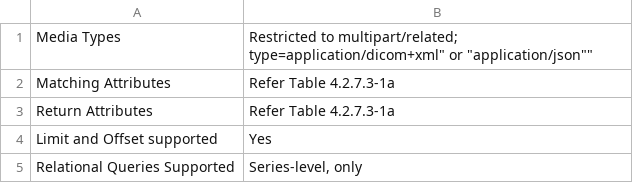
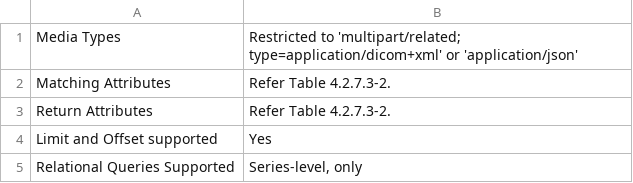
Before and after one commit to dcm4che/dcm4chee-arc-cs, a CSV file: docs/networking/specs/qido-rs-search-for-instances.csv, drawn as a sheet.

```diff
--- a/docs/networking/specs/qido-rs-search-for-instances.csv
+++ b/docs/networking/specs/qido-rs-search-for-instances.csv
@@ -1,4 +1,4 @@
-"Media Types", "Restricted to "multipart/related; type=application/dicom+xml" or "application/json""
-"Matching Attributes", "Refer Table 4.2.7.3-1a"
-"Return Attributes", "Refer Table 4.2.7.3-1a"
+"Media Types", "Restricted to 'multipart/related; type=application/dicom+xml' or 'application/json'"
+"Matching Attributes", "Refer Table 4.2.7.3-2."
+"Return Attributes", "Refer Table 4.2.7.3-2."
 "Limit and Offset supported", "Yes"
```
Also changed, not shown: docs/networking/specs/qido-rs-search-for-series.csv, docs/networking/specs/qido-rs-search-for-studies.csv, 1 other file.
